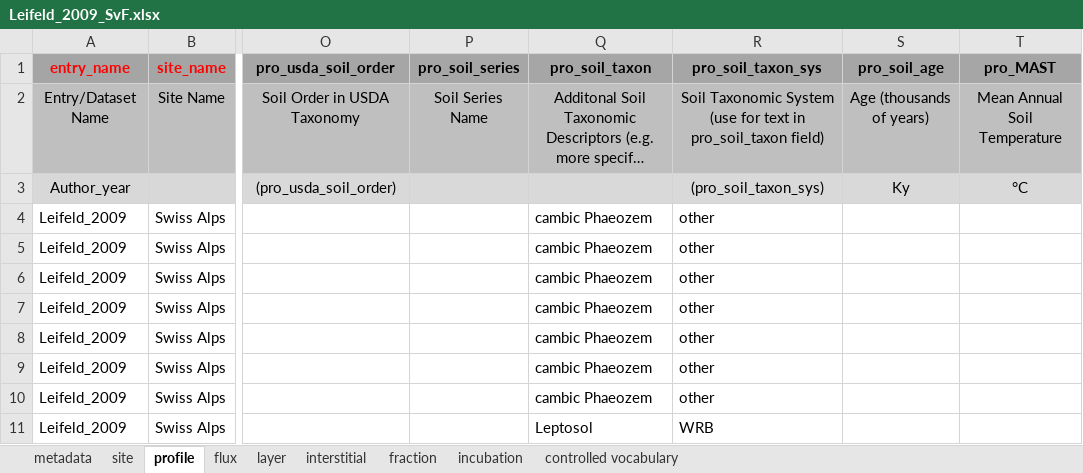
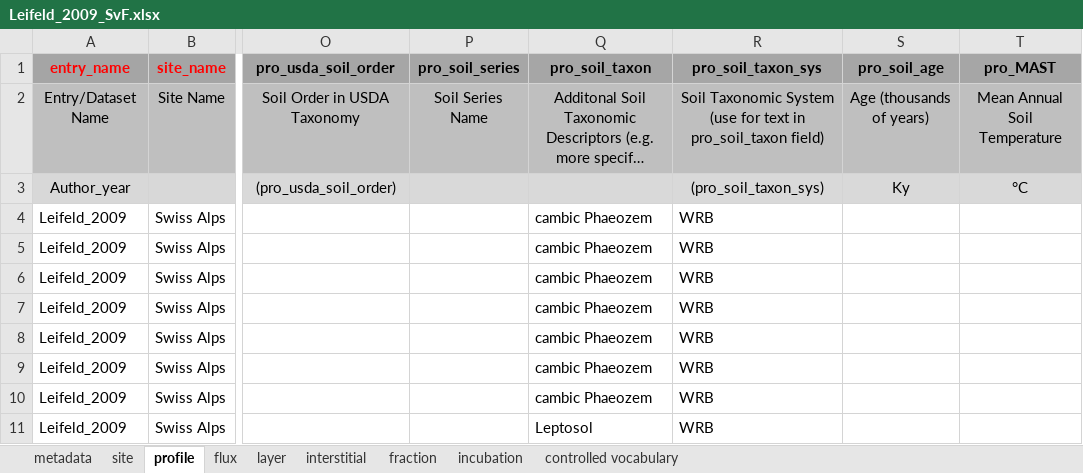
Before and after one commit to SophievF/ISRaD, an Excel workbook: ISRaD_data_files/Leifeld_2009_SvF.xlsx, sheet profile, drawn as a sheet; only a part is shown, gaps mark what is left out; long unchanged cells end in …; values as stored, in another font and other column widths than the file's, no borders; the diff names each change by its address in the sheet, - before the commit and + after, or states it on an @@ line.

Commit message:
updated soil type

```diff
--- a/ISRaD_data_files/Leifeld_2009_SvF.xlsx (sheet profile)
+++ b/ISRaD_data_files/Leifeld_2009_SvF.xlsx (sheet profile)
-R4:R10 (pro_soil_taxon_sys): other
+R4:R10 (pro_soil_taxon_sys): WRB
```
Also changed, not shown: 1 other file.
